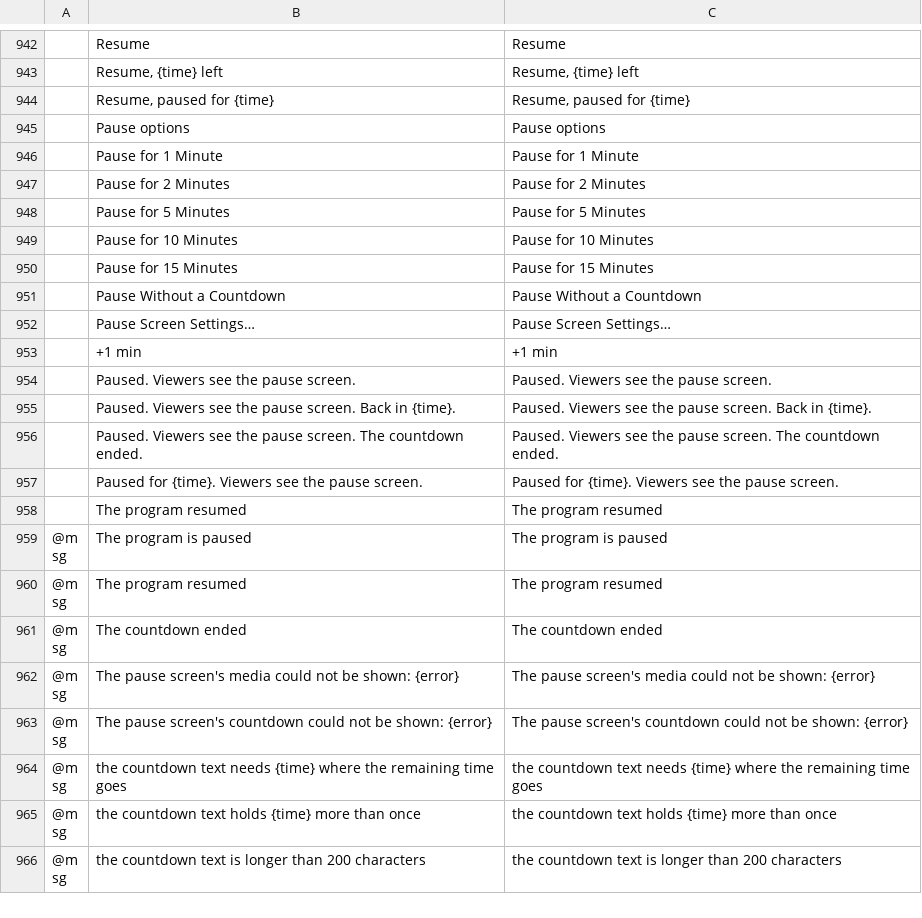
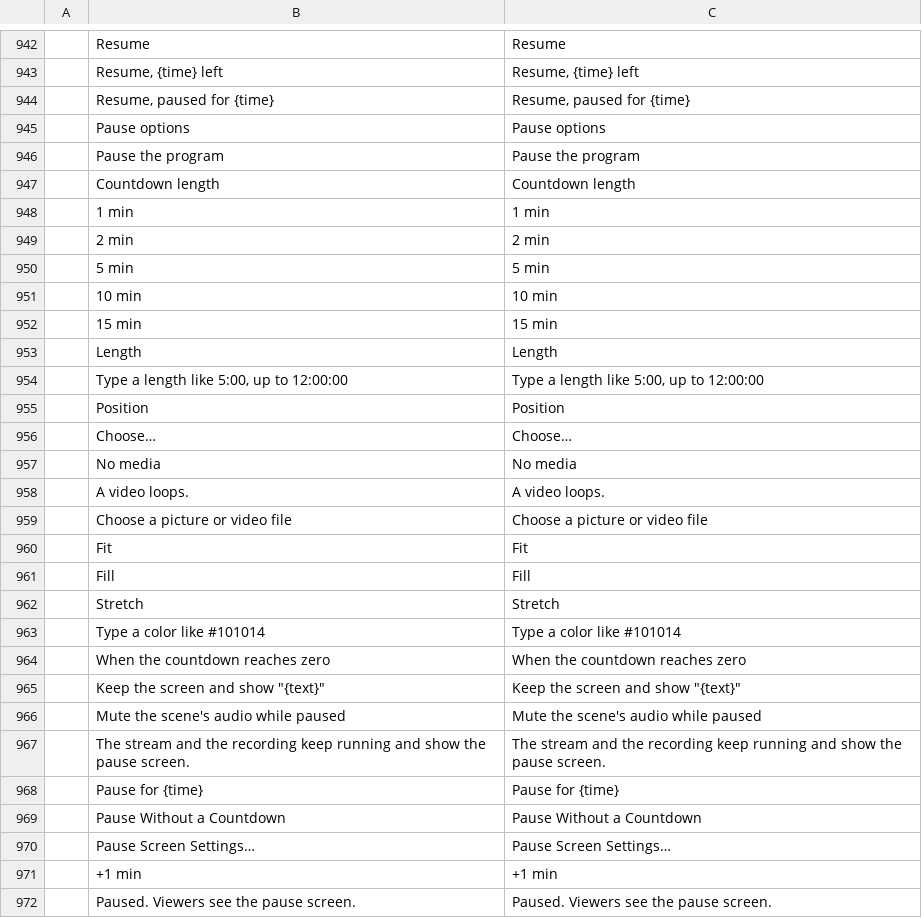
Before and after one commit to blamejs/StudioCraft, a TSV file: crates/ui-egui/i18n/locales/en/studiocraft.tsv, drawn as a sheet; only a part is shown, gaps mark what is left out; the shorter side is filled out with more unchanged rows; removed rows and columns are numbered as before the commit, all else as after; the diff names each change by its address in the sheet, - before the commit and + after, or states it on an @@ line.

Commit message:
Stream: the Pause button's arrow opens a setup popover for one pause
The arrow beside the Pause button, or Alt+Down on the button, opens
"Pause the program" in place of the arrow menu. It starts from the
profile's pause screen settings, or while paused from the running
pause's settings, and holds duration chips (1, 2, 5, 10,
15 min and None), a Length field, the text size and position, the
countdown text with its {time} check, the picture or video with Fit and
Background, the choice at zero and the scene audio mute. Pause for m:ss
runs pause.start with every choice, so they apply to that pause only.
A field with an error, including a file type the pause screen cannot
show, keeps the pause from starting. The arrow keys move between the
durations, Enter starts the pause, and Esc closes the popover and gives
the focus back to the Pause button. A file dialog answer for an earlier
opening of the popover is dropped.

A segmented control now keeps the keyboard focus on the segment an
arrow key selects; before, the window's own arrow-key focus move also
ran and moved the focus one widget further.

```diff
--- a/crates/ui-egui/i18n/locales/en/studiocraft.tsv
+++ b/crates/ui-egui/i18n/locales/en/studiocraft.tsv
-row 946:  | Pause for 1 Minute | Pause for 1 Minute
-row 947:  | Pause for 2 Minutes | Pause for 2 Minutes
-row 948:  | Pause for 5 Minutes | Pause for 5 Minutes
-row 949:  | Pause for 10 Minutes | Pause for 10 Minutes
-row 950:  | Pause for 15 Minutes | Pause for 15 Minutes
+row 946:  | Pause the program | Pause the program
+row 947:  | Countdown length | Countdown length
+row 948:  | 1 min | 1 min
+row 949:  | 2 min | 2 min
+row 950:  | 5 min | 5 min
+row 951:  | 10 min | 10 min
+row 952:  | 15 min | 15 min
+row 953:  | Length | Length
+row 954:  | Type a length like 5:00, up to 12:00:00 | Type a length like 5:00, up to 12:00:00
+row 955:  | Position | Position
+row 956:  | Choose… | Choose…
+row 957:  | No media | No media
+row 958:  | A video loops. | A video loops.
+row 959:  | Choose a picture or video file | Choose a picture or video file
+row 960:  | Fit | Fit
+row 961:  | Fill | Fill
+row 962:  | Stretch | Stretch
+row 963:  | Type a color like #101014 | Type a color like #101014
+row 964:  | When the countdown reaches zero | When the countdown reaches zero
+row 965:  | Keep the screen and show "{text}" | Keep the screen and show "{text}"
+row 966:  | Mute the scene's audio while paused | Mute the scene's audio while paused
+row 967:  | The stream and the recording keep running and show the pause screen. | The stream and the recording keep running and show the pause screen.
+row 968:  | Pause for {time} | Pause for {time}
```
Also changed, not shown: 8 other files.
